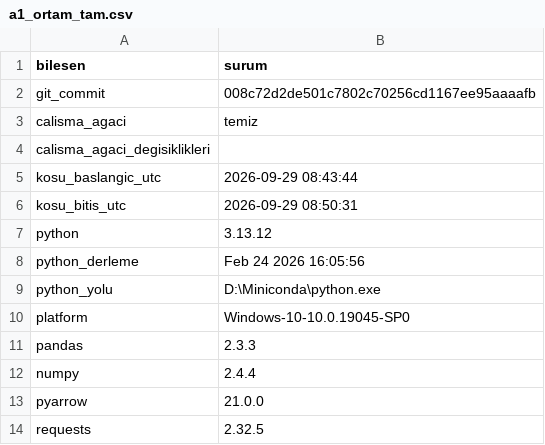
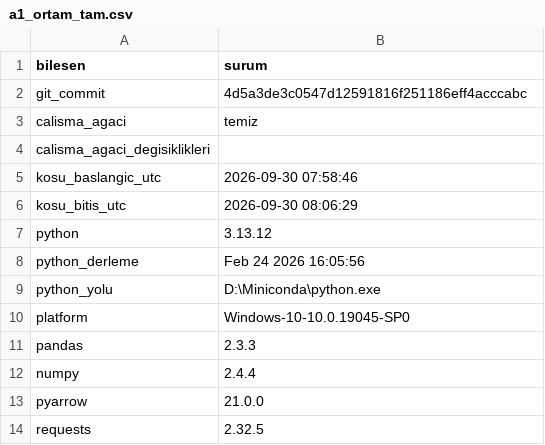
Before and after one commit to ewurr/short-scanner, a CSV file: analysis/00_veri_denetimi/a1_ortam_tam.csv, drawn as a sheet.

```diff
--- a/analysis/00_veri_denetimi/a1_ortam_tam.csv
+++ b/analysis/00_veri_denetimi/a1_ortam_tam.csv
@@ -1,7 +1,7 @@
 bilesen,surum
-git_commit,008c72d2de501c7802c70256cd1167ee95aaaafb
+git_commit,4d5a3de3c0547d12591816f251186eff4acccabc
 calisma_agaci,temiz
 calisma_agaci_degisiklikleri,
-kosu_baslangic_utc,2026-09-29 08:43:44
-kosu_bitis_utc,2026-09-29 08:50:31
+kosu_baslangic_utc,2026-09-30 07:58:46
+kosu_bitis_utc,2026-09-30 08:06:29
 python,3.13.12
```
Also changed, not shown: 1 other file.
